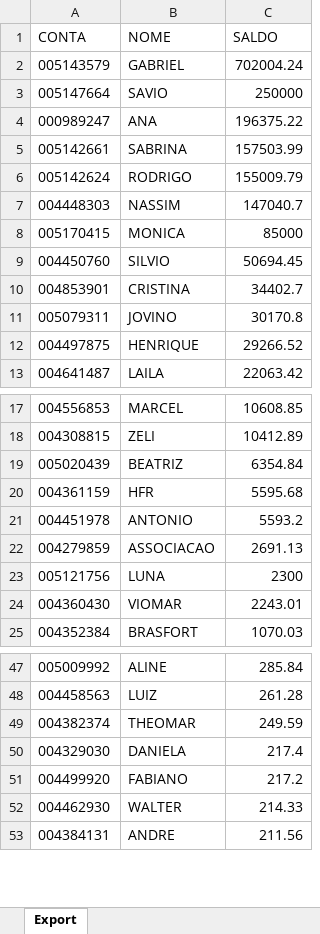
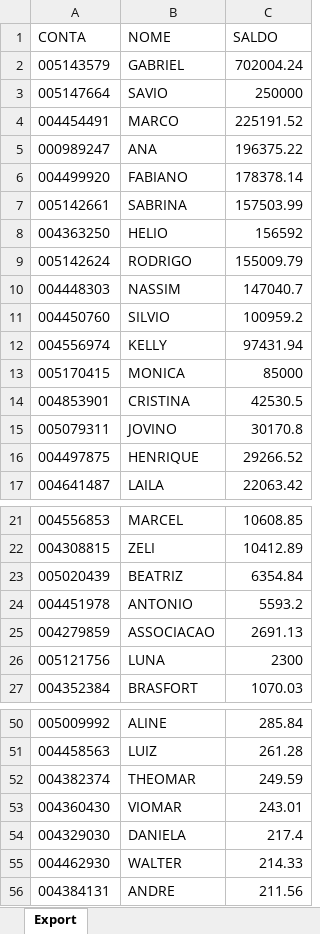
Before and after one commit to lauroteles/Mesa_de_opera-es, an Excel workbook: Saldo.xlsx, sheet Export, drawn as a sheet; only a part is shown, gaps mark what is left out; values as stored, in another font and other column widths than the file's, no borders; removed rows and columns are numbered as before the commit, all else as after; the diff covers the shown part only; the diff names each change by its address in the sheet, - before the commit and + after, or states it on an @@ line.

Commit message:
Add files via upload

```diff
--- a/Saldo.xlsx (sheet Export)
+++ b/Saldo.xlsx (sheet Export)
+row 4: 004454491 | MARCO | 225191.52
+row 6: 004499920 | FABIANO | 178378.14
+row 8: 004363250 | HELIO | 156592
+row 11: 004450760 | SILVIO | 100959.2
+row 12: 004556974 | KELLY | 97431.94
-row 9: 004450760 | SILVIO | 50694.45
-C14 (SALDO): 34402.7
+C14 (SALDO): 42530.5
-row 20: 004361159 | HFR | 5595.68
-row 24: 004360430 | VIOMAR | 2243.01
+row 53: 004360430 | VIOMAR | 243.01
-row 51: 004499920 | FABIANO | 217.2
```
Also changed, not shown: 1 added row and 1 removed row elsewhere in this sheet.
